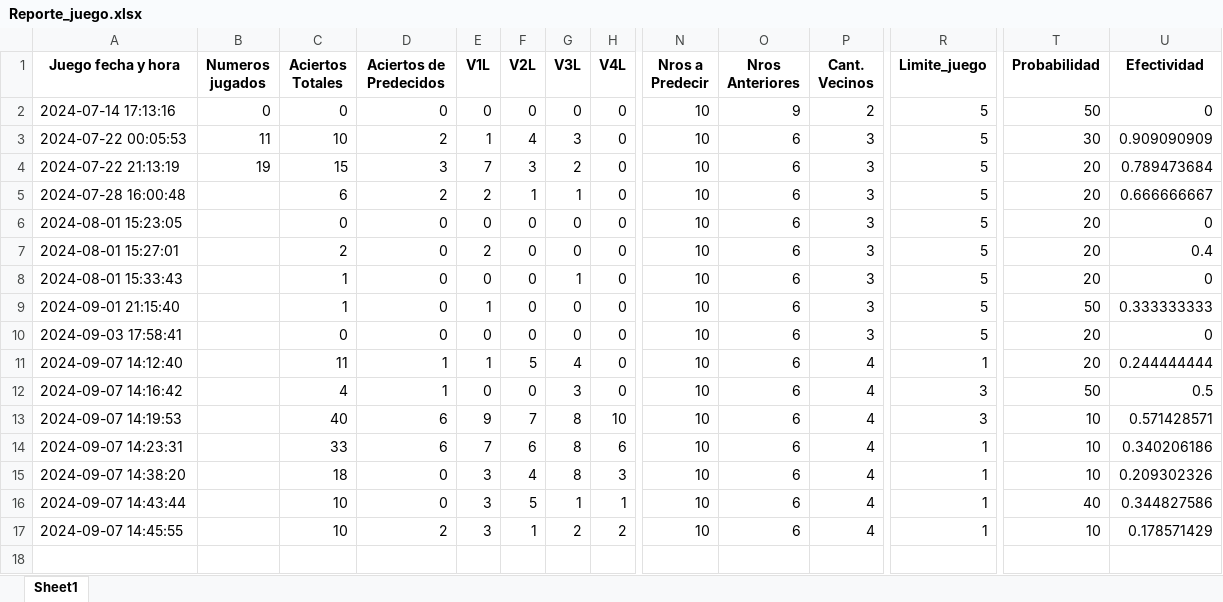
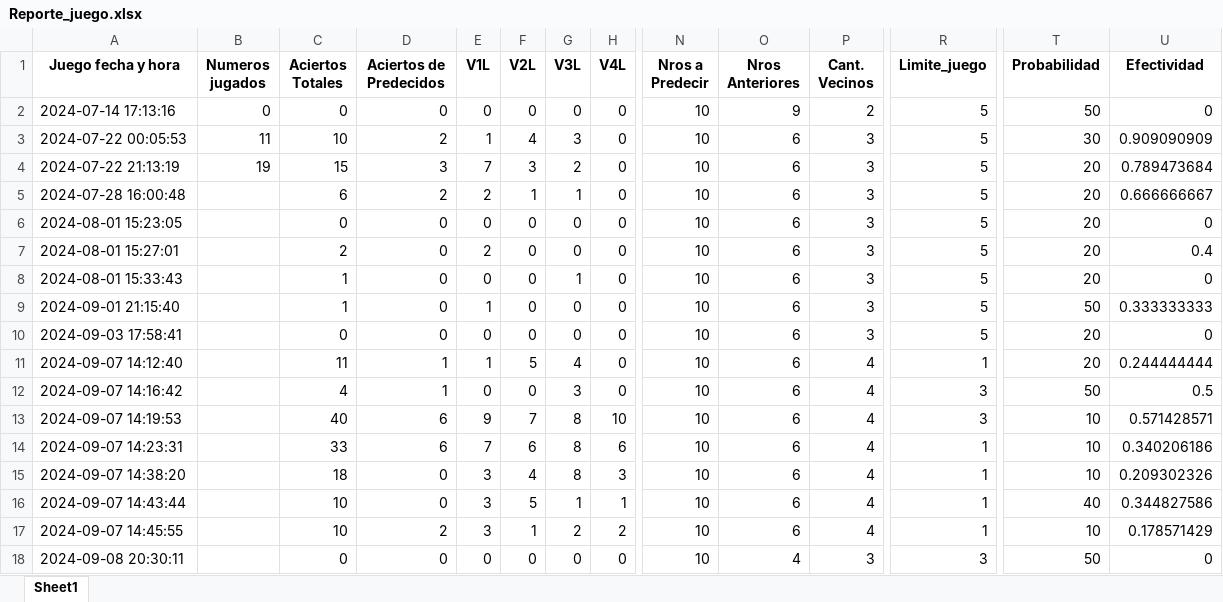
Before and after one commit to jonatha1992/Predictor_ruleta, an Excel workbook: Reporte_juego.xlsx, sheet Sheet1, drawn as a sheet; only a part is shown, gaps mark what is left out; values as stored, in another font and other column widths than the file's, no borders; rows hold the shown columns only; the diff names each change by its address in the sheet, - before the commit and + after, or states it on an @@ line.

Commit message:
colocacion de modelos nuevo con numeros anteriores

```diff
--- a/Reporte_juego.xlsx (sheet Sheet1)
+++ b/Reporte_juego.xlsx (sheet Sheet1)
+row 18: 2024-09-08 20:30:11 |  | 0 | 0 | 0 | 0 | 0 | 0 | 10 | 4 | 3 | 3 | 50 | 0
```
Also changed, not shown: 8 other files.
